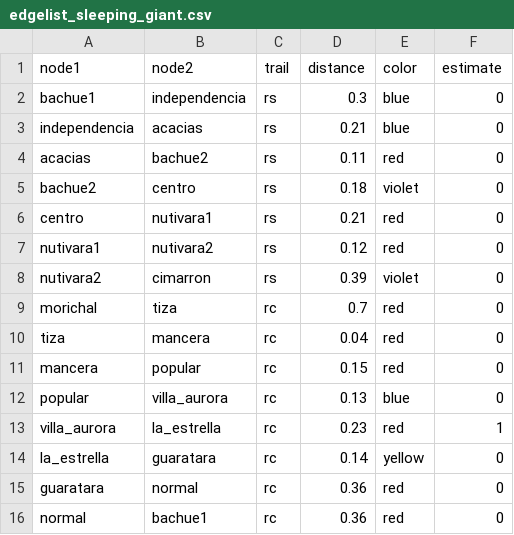
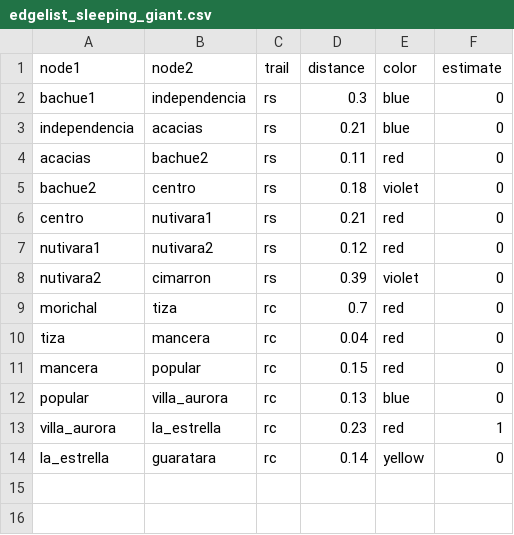
Before and after one commit to JhonSebastian/ruta, a CSV file: edgelist_sleeping_giant.csv, drawn as a sheet.

Commit message:
Update edgelist_sleeping_giant.csv

```diff
--- a/edgelist_sleeping_giant.csv
+++ b/edgelist_sleeping_giant.csv
@@ -14,3 +14 @@ villa_aurora,la_estrella,rc,0.23,red,1
 la_estrella,guaratara,rc,0.14,yellow,0
-guaratara,normal,rc,0.36,red,0
-normal,bachue1,rc,0.36,red,0	
```
